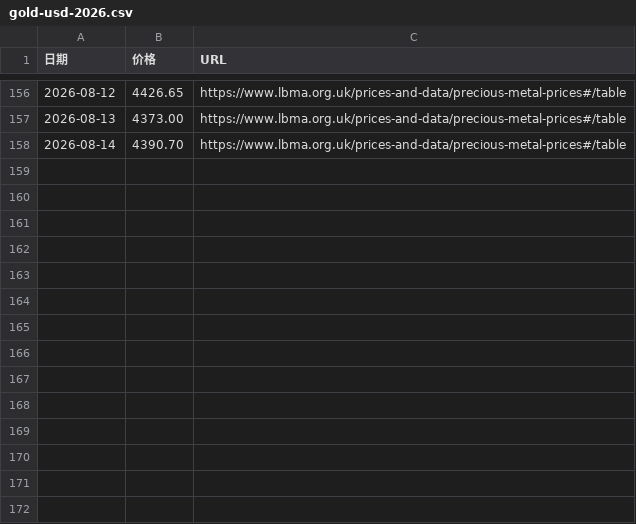
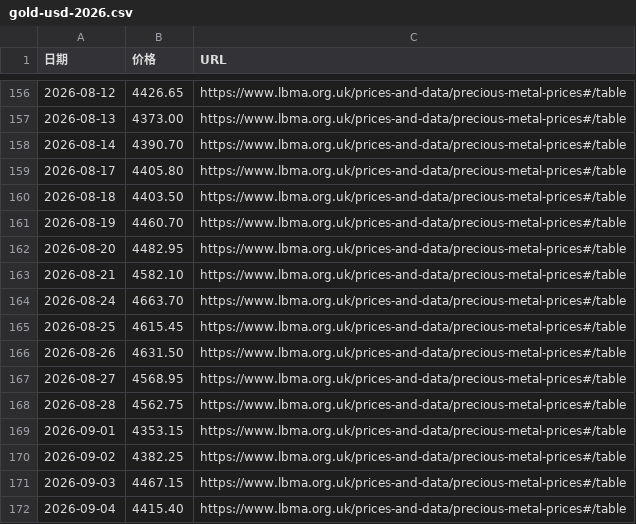
Before and after one commit to imadeit/usd-to-jpy, a CSV file: gold/gold-usd-2026.csv, drawn as a sheet; only a part is shown, gaps mark what is left out.

```diff
--- a/gold/gold-usd-2026.csv
+++ b/gold/gold-usd-2026.csv
@@ -158 +158,15 @@
 2026-08-14,4390.70,https://www.lbma.org.uk/prices-and-data/precious-metal-prices#/table
+2026-08-17,4405.80,https://www.lbma.org.uk/prices-and-data/precious-metal-prices#/table
+2026-08-18,4403.50,https://www.lbma.org.uk/prices-and-data/precious-metal-prices#/table
+2026-08-19,4460.70,https://www.lbma.org.uk/prices-and-data/precious-metal-prices#/table
+2026-08-20,4482.95,https://www.lbma.org.uk/prices-and-data/precious-metal-prices#/table
+2026-08-21,4582.10,https://www.lbma.org.uk/prices-and-data/precious-metal-prices#/table
+2026-08-24,4663.70,https://www.lbma.org.uk/prices-and-data/precious-metal-prices#/table
+2026-08-25,4615.45,https://www.lbma.org.uk/prices-and-data/precious-metal-prices#/table
+2026-08-26,4631.50,https://www.lbma.org.uk/prices-and-data/precious-metal-prices#/table
+2026-08-27,4568.95,https://www.lbma.org.uk/prices-and-data/precious-metal-prices#/table
+2026-08-28,4562.75,https://www.lbma.org.uk/prices-and-data/precious-metal-prices#/table
+2026-09-01,4353.15,https://www.lbma.org.uk/prices-and-data/precious-metal-prices#/table
+2026-09-02,4382.25,https://www.lbma.org.uk/prices-and-data/precious-metal-prices#/table
+2026-09-03,4467.15,https://www.lbma.org.uk/prices-and-data/precious-metal-prices#/table
+2026-09-04,4415.40,https://www.lbma.org.uk/prices-and-data/precious-metal-prices#/table
```
Also changed, not shown: 2026/usd-jpy-2026.csv, 43 other files.
